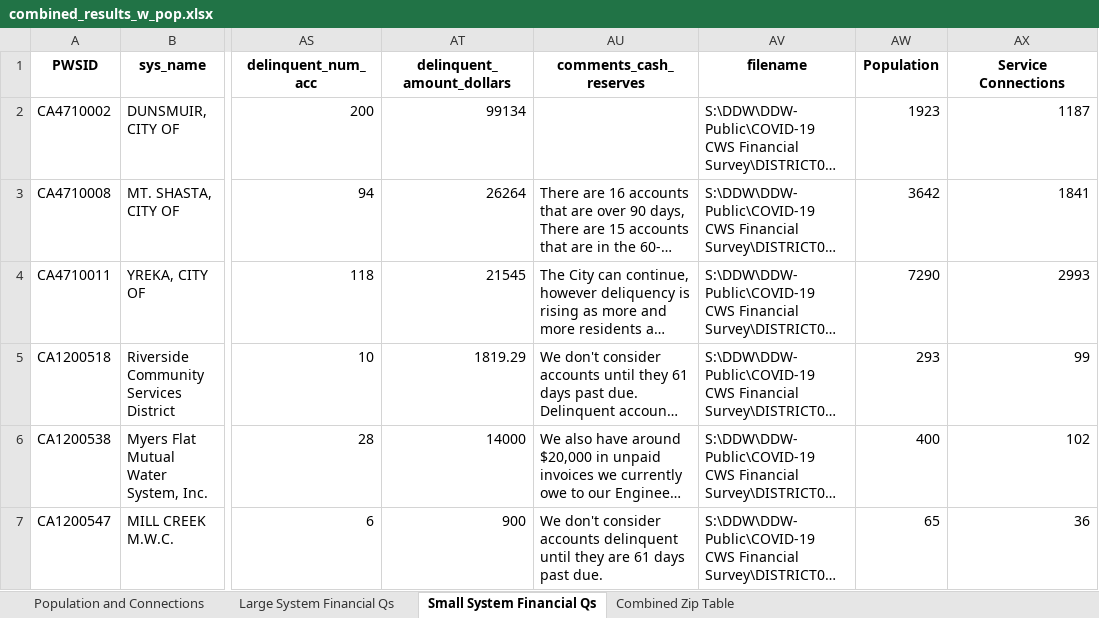
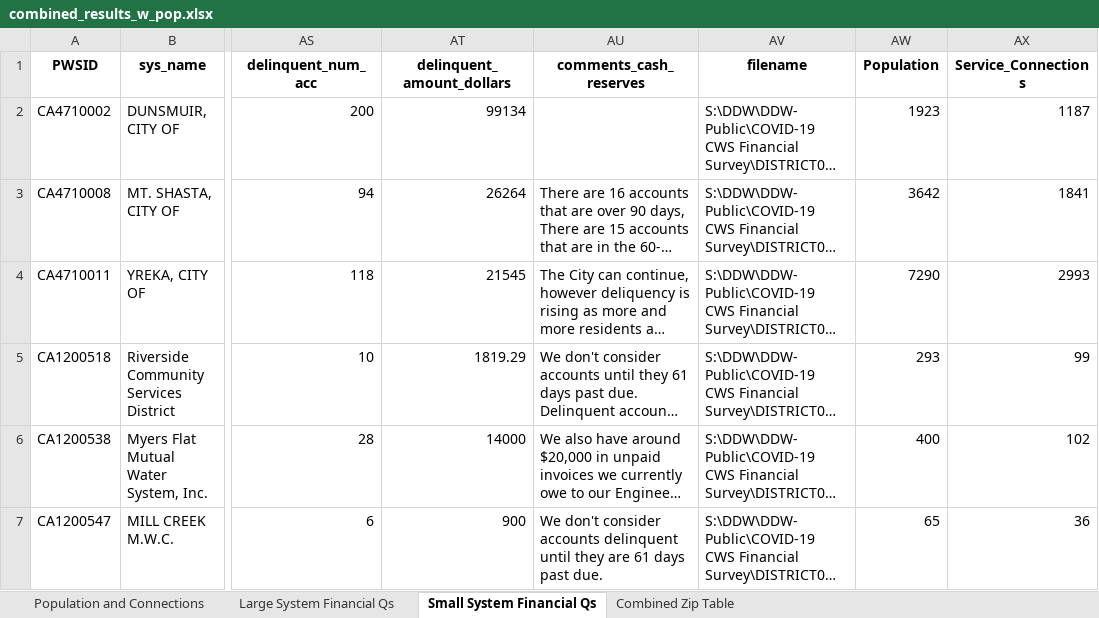
Before and after one commit to ScottCoffin/EconImpact, an Excel workbook: Datasets/combined_results_w_pop.xlsx, sheet Small System Financial Qs, drawn as a sheet; only a part is shown, gaps mark what is left out; long unchanged cells end in …; values as stored, in another font and other column widths than the file's, no borders; the diff names each change by its address in the sheet, - before the commit and + after, or states it on an @@ line.

```diff
--- a/Datasets/combined_results_w_pop.xlsx (sheet Small System Financial Qs)
+++ b/Datasets/combined_results_w_pop.xlsx (sheet Small System Financial Qs)
-AX1: Service Connections
+AX1: Service_Connections
```
Also changed, not shown: sheet Combined Zip Table, Python/risk_scores.xlsx, 7 other files.
